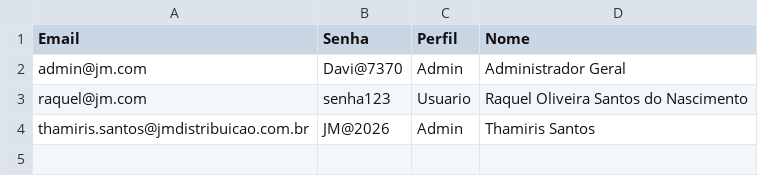
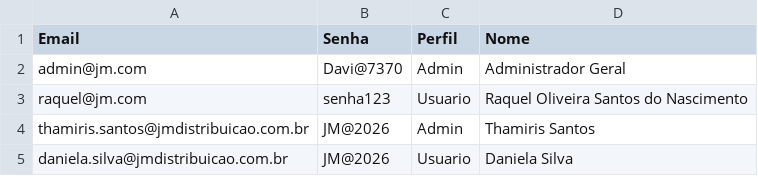
Before and after one commit to thamirisasantosb-code/PetLove, a CSV file: Base de dados/usuarios.csv, drawn as a sheet.

```diff
--- a/Base de dados/usuarios.csv
+++ b/Base de dados/usuarios.csv
@@ -4 +4,2 @@ raquel@jm.com,senha123,Usuario,Raquel Oliveira Santos do Nascimento
 thamiris.santos@jmdistribuicao.com.br,JM@2026,Admin,Thamiris Santos
+daniela.silva@jmdistribuicao.com.br,JM@2026,Usuario,Daniela Silva
```
Also changed, not shown: 11 other files.
